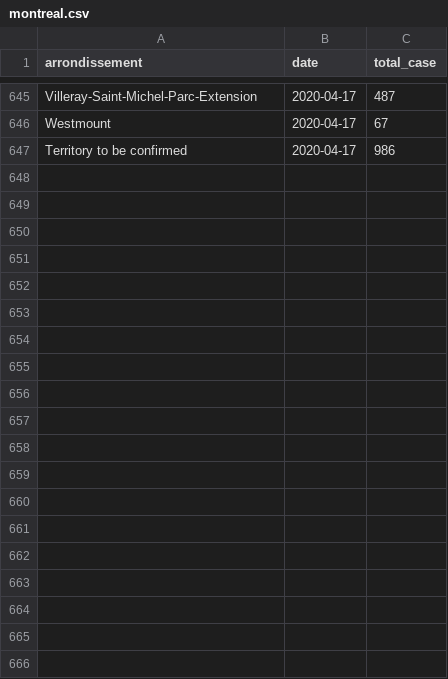
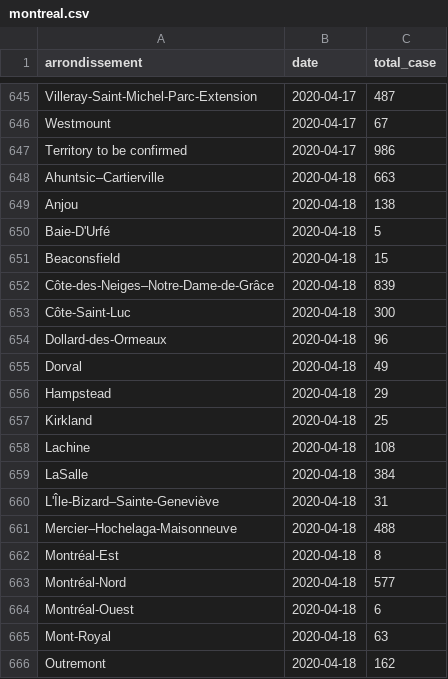
Before and after one commit to pboardman/covid19-data-quebec, a CSV file: csv/montreal.csv, drawn as a sheet; only a part is shown, gaps mark what is left out; the diff covers the shown part only.

```diff
--- a/csv/montreal.csv
+++ b/csv/montreal.csv
@@ -647 +647,20 @@ Westmount,2020-04-17,67
 Territory to be confirmed,2020-04-17,986
+Ahuntsic–Cartierville,2020-04-18,663
+Anjou,2020-04-18,138
+Baie-D'Urfé,2020-04-18,5
+Beaconsfield,2020-04-18,15
+Côte-des-Neiges–Notre-Dame-de-Grâce,2020-04-18,839
+Côte-Saint-Luc,2020-04-18,300
+Dollard-des-Ormeaux,2020-04-18,96
+Dorval,2020-04-18,49
+Hampstead,2020-04-18,29
+Kirkland,2020-04-18,25
+Lachine,2020-04-18,108
+LaSalle,2020-04-18,384
+L'Île-Bizard–Sainte-Geneviève,2020-04-18,31
+Mercier–Hochelaga-Maisonneuve,2020-04-18,488
+Montréal-Est,2020-04-18,8
+Montréal-Nord,2020-04-18,577
+Montréal-Ouest,2020-04-18,6
+Mont-Royal,2020-04-18,63
+Outremont,2020-04-18,162
```
Also changed, not shown: 15 added rows elsewhere in this file, csv/region.csv, csv/total.csv, 4 other files.
